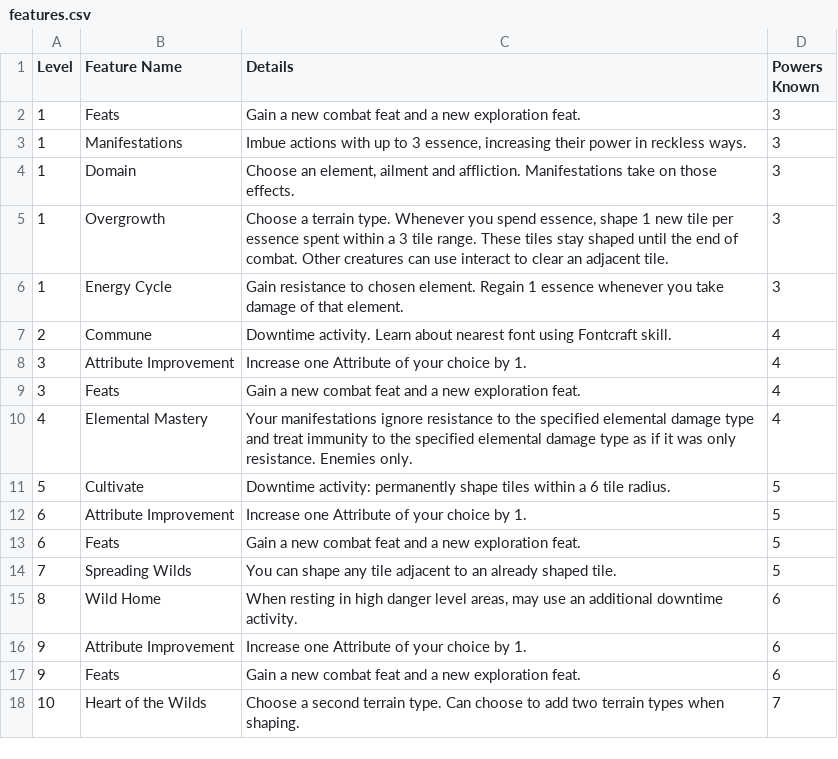
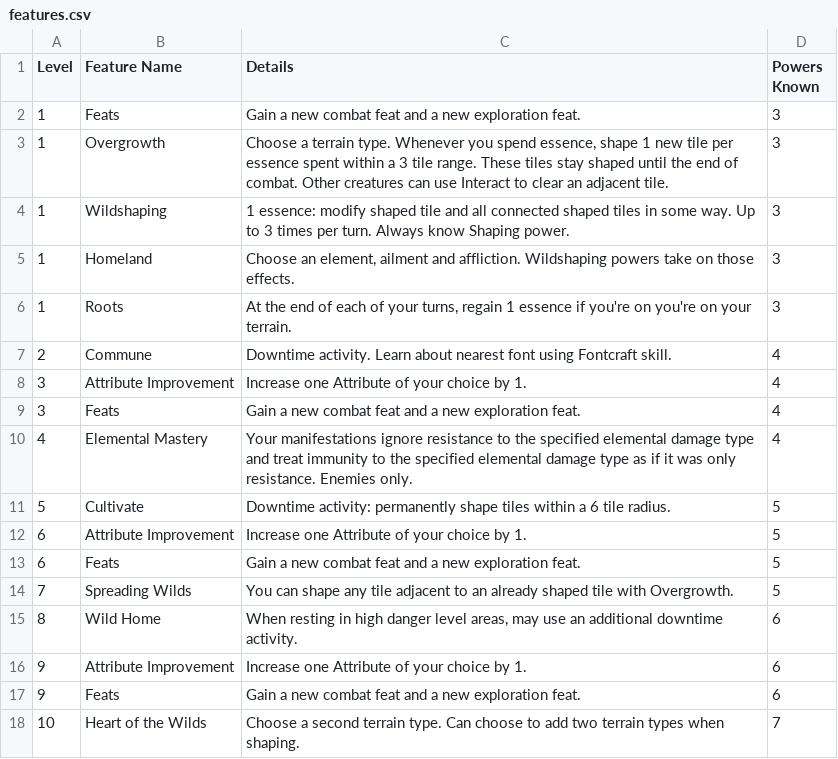
Before and after one commit to Leafwing-Studios/fonts-of-power, a CSV file: docs/src/character-options/classes/wildshaper/features.csv, drawn as a sheet.

Commit message:
Wildshaper powers and revised features

```diff
--- a/docs/src/character-options/classes/wildshaper/features.csv
+++ b/docs/src/character-options/classes/wildshaper/features.csv
@@ -2,6 +2,6 @@
 "1","Feats","Gain a new combat feat and a new exploration feat.","3"
-"1","Manifestations","Imbue actions with up to 3 essence, increasing their power in reckless ways.","3"
-"1","Domain","Choose an element, ailment and affliction. Manifestations take on those effects.","3"
-"1","Overgrowth","Choose a terrain type. Whenever you spend essence, shape 1 new tile per essence spent within a 3 tile range. These tiles stay shaped until the end of combat. Other creatures can use interact to clear an adjacent tile.","3"
-"1","Energy Cycle","Gain resistance to chosen element. Regain 1 essence whenever you take damage of that element.","3"
+"1","Overgrowth","Choose a terrain type. Whenever you spend essence, shape 1 new tile per essence spent within a 3 tile range. These tiles stay shaped until the end of combat. Other creatures can use Interact to clear an adjacent tile.","3"
+"1","Wildshaping","1 essence: modify shaped tile and all connected shaped tiles in some way. Up to 3 times per turn. Always know Shaping power.","3"
+"1","Homeland","Choose an element, ailment and affliction. Wildshaping powers take on those effects.","3"
+"1","Roots","At the end of each of your turns, regain 1 essence if you're on you're on your terrain.","3"
 "2","Commune","Downtime activity. Learn about nearest font using Fontcraft skill.","4"
@@ -13,3 +13,3 @@
 "6","Feats","Gain a new combat feat and a new exploration feat.","5"
-"7","Spreading Wilds","You can shape any tile adjacent to an already shaped tile.","5"
+"7","Spreading Wilds","You can shape any tile adjacent to an already shaped tile with Overgrowth.","5"
 "8","Wild Home","When resting in high danger level areas, may use an additional downtime activity.","6"
```
Also changed, not shown: docs/src/character-options/classes/wildshaper/combat_feats.csv, docs/src/character-options/classes/wildshaper/powers.csv, 1 other file.
